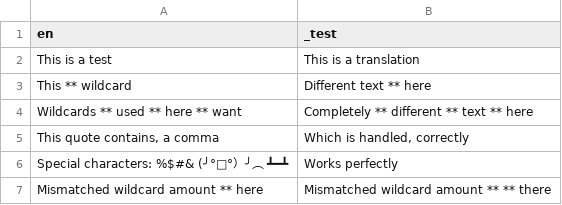
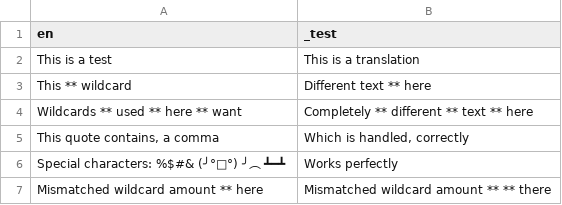
Before and after one commit to Blueprints-org/blueprints, a CSV file: blueprints/language/test.csv, drawn as a sheet.

Commit message:
Refactor translation dictionary loading and enhance test coverage for special characters and mismatched wildcards

```diff
--- a/blueprints/language/test.csv
+++ b/blueprints/language/test.csv
@@ -5,3 +5,3 @@ en,_test
 "This quote contains, a comma","Which is handled, correctly"
-"Special characters: %$#& (╯°□°）╯︵ ┻━┻","Works perfectly"
+"Special characters: %$#& (╯°□°) ╯︵ ┻━┻","Works perfectly"
 "Mismatched wildcard amount ** here","Mismatched wildcard amount ** ** there"
```
Also changed, not shown: 2 other files.
